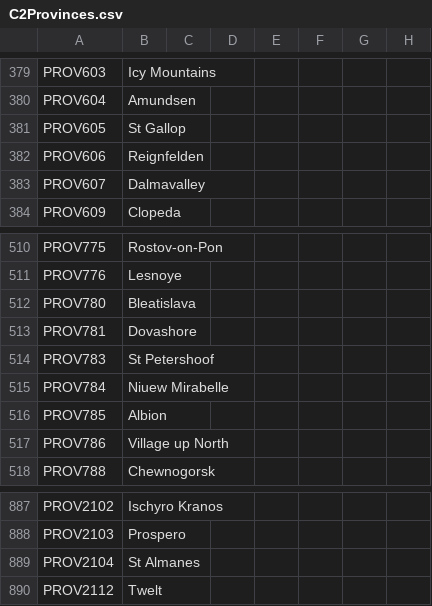
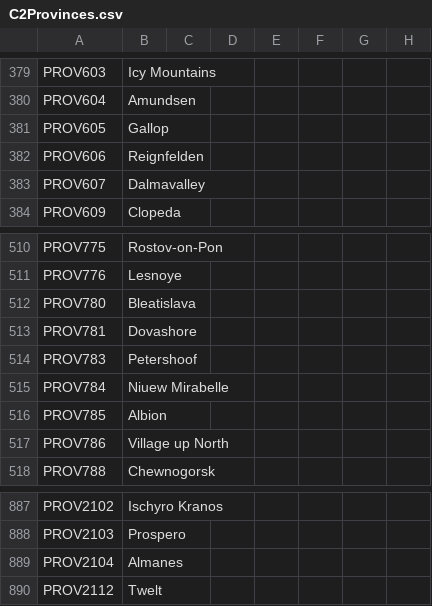
Before and after one commit to EaW-Team/celestia_2_dev, a CSV file: localisation/C2Provinces.csv, drawn as a sheet; only a part is shown, gaps mark what is left out; the diff covers the shown part only; the diff names each change by its address in the sheet, - before the commit and + after, or states it on an @@ line.

```diff
--- a/localisation/C2Provinces.csv
+++ b/localisation/C2Provinces.csv
-B381: St Gallop
+B381: Gallop
-B514: St Petershoof
+B514: Petershoof
-B889: St Almanes
+B889: Almanes
```
Also changed, not shown: 2 added rows, 3 removed rows and 1 edited cell elsewhere in this file, localisation/C2States.csv, 3 other files.
